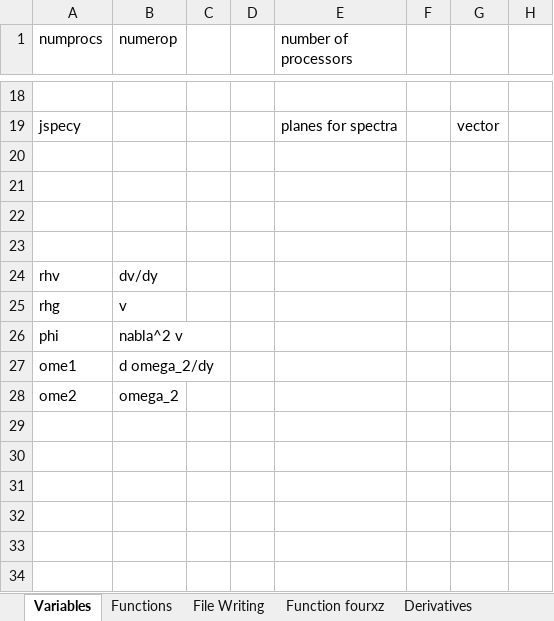
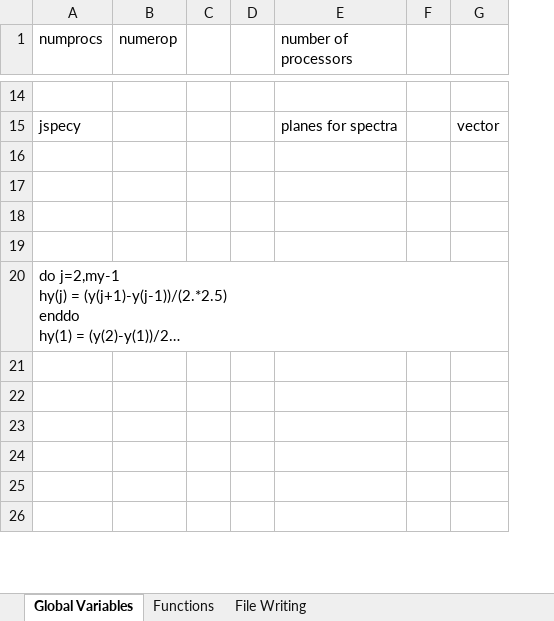
Before and after one commit to ythuang96/channel_rough, an Excel workbook: variables.xlsx, sheet Global Variables, drawn as a sheet; only a part is shown, gaps mark what is left out; long unchanged cells end in …; values as stored, in another font and other column widths than the file's, no borders; removed rows and columns are numbered as before the commit, all else as after; the diff covers the shown part only; the diff names each change by its address in the sheet, - before the commit and + after, or states it on an @@ line.

```diff
--- a/variables.xlsx (sheet Global Variables)
+++ b/variables.xlsx (sheet Global Variables)
-sheet tab: Variables
+sheet tab: Global Variables
-sheet tab: Function fourxz
-sheet tab: Derivatives
-column C, empty
-column D, empty
+column C, empty
+column D, empty
-column H, empty
-row 24: rhv | dv/dy
-row 25: rhg | v
-row 26: phi | nabla^2 v
-row 27: ome1 | d omega_2/dy
@@ row 28 moved to row 35: ome2 @@
@@ row 39 moved to row 20: do j=2,my-1 hy(j) = (y(j+1)-y(j-1))/(2.*… @@
```
Also changed, not shown: 1 added row, 9 removed rows and 10 edited cells elsewhere in this sheet, sheet Functions, 9 other files.
